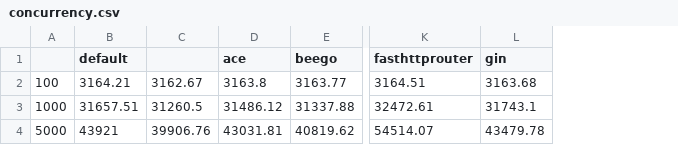
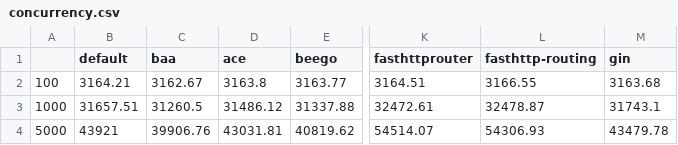
Before and after one commit to smallnest/go-web-framework-benchmark, a CSV file: concurrency.csv, drawn as a sheet; only a part is shown, gaps mark what is left out; the diff names each change by its address in the sheet, - before the commit and + after, or states it on an @@ line.

```diff
--- a/concurrency.csv
+++ b/concurrency.csv
+column L (fasthttp-routing), rows 2-4: 3166.55 | 32478.87 | 54306.93
-C1: (empty)
+C1: baa
```
Also changed, not shown: processtime.csv, 4 other files.
